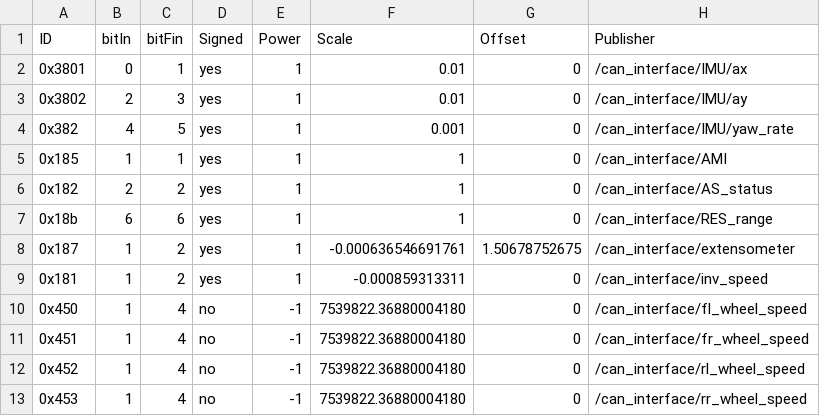
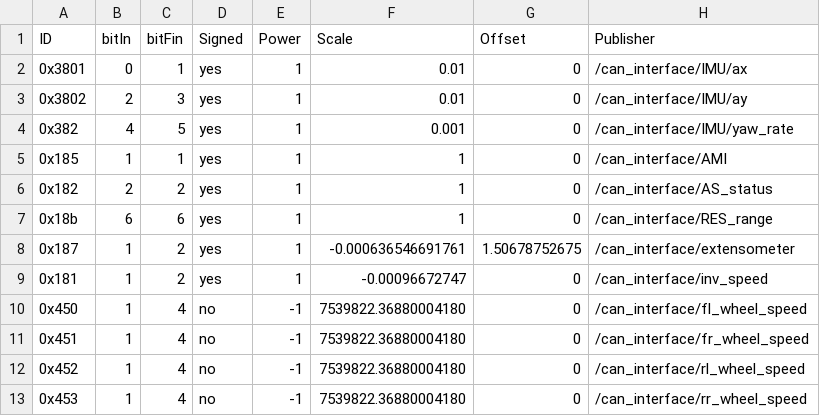
Before and after one commit to ARUSfs/DRIVERLESS2, a CSV file: src/interfaces/can_interface/include/can_interface/can24.csv, drawn as a sheet.

```diff
--- a/src/interfaces/can_interface/include/can_interface/can24.csv
+++ b/src/interfaces/can_interface/include/can_interface/can24.csv
@@ -8,3 +8,3 @@ ID,bitIn,bitFin,Signed,Power,Scale,Offset,Publisher
 0x187,1,2,yes,1,-0.000636546691761,1.50678752675,/can_interface/extensometer
-0x181,1,2,yes,1,-0.000859313311,0,/can_interface/inv_speed
+0x181,1,2,yes,1,-0.00096672747,0,/can_interface/inv_speed
 0x450,1,4,no,-1,7539822.36880004180,0,/can_interface/fl_wheel_speed
```
Also changed, not shown: 4 other files.
